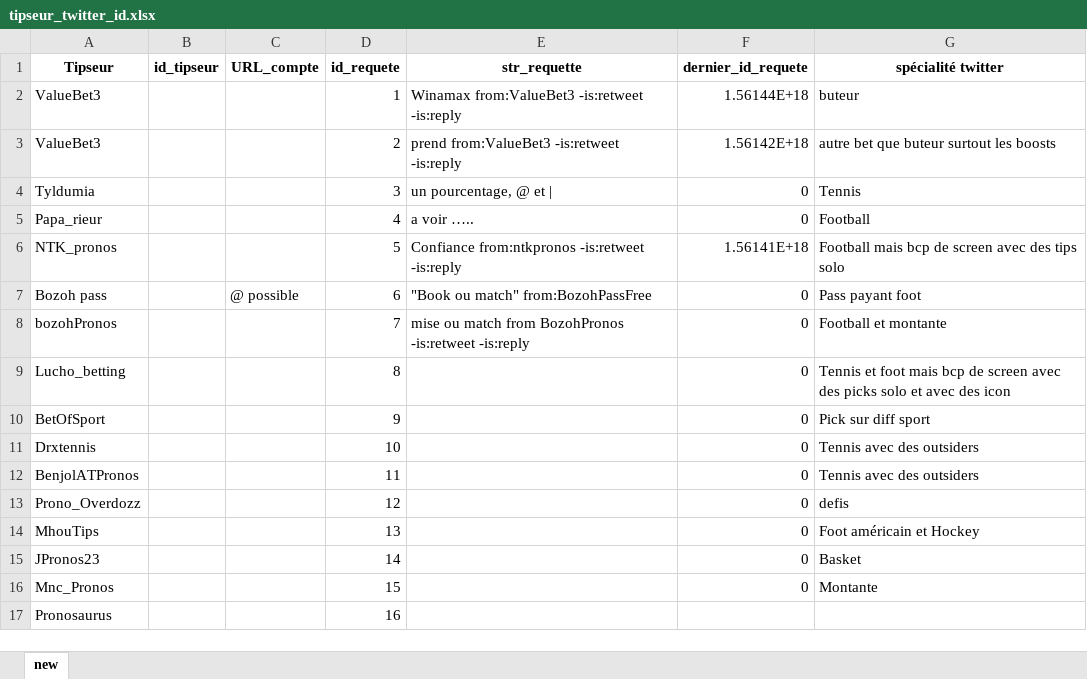
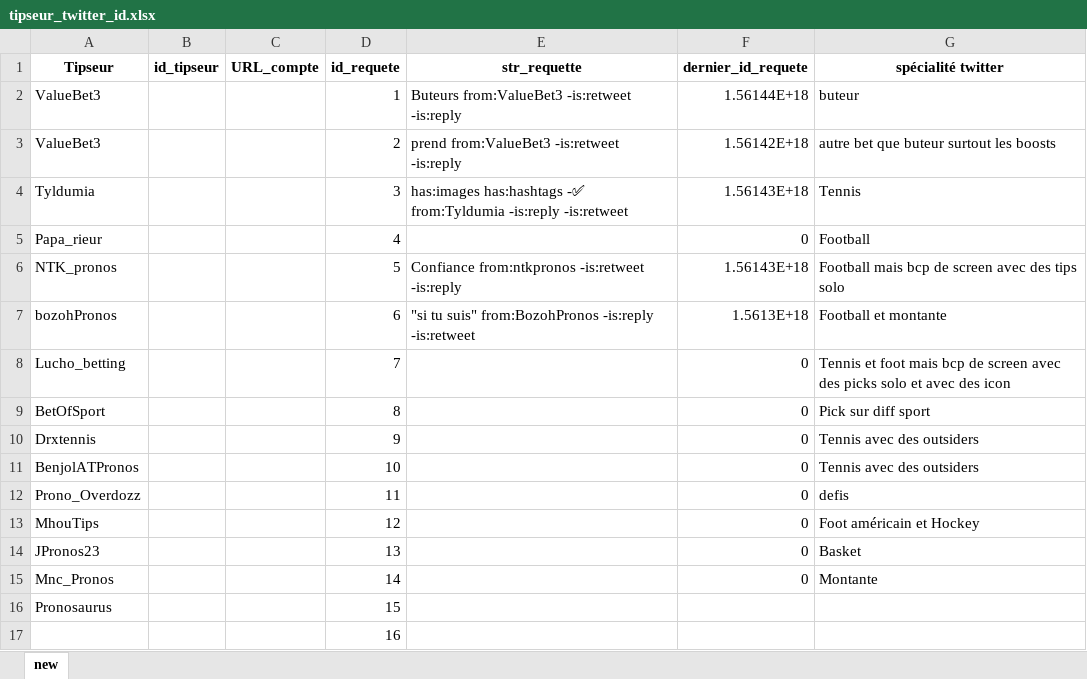
Before and after one commit to taraleos45/Tipseur_tweets_colect, an Excel workbook: tipseur_twitter_id.xlsx, sheet new, drawn as a sheet; values as stored, in another font and other column widths than the file's, no borders; removed rows and columns are numbered as before the commit, all else as after; the diff names each change by its address in the sheet, - before the commit and + after, or states it on an @@ line.

Commit message:
first import and excel

```diff
--- a/tipseur_twitter_id.xlsx (sheet new)
+++ b/tipseur_twitter_id.xlsx (sheet new)
-E2 (str_requette): Winamax from:ValueBet3 -is:retweet -is:reply
+E2 (str_requette): Buteurs from:ValueBet3 -is:retweet -is:reply
-E4 (str_requette): un pourcentage, @ et |
+E4 (str_requette): has:images has:hashtags -✅ from:Tyldumia -is:reply -is:retweet
-F4 (dernier_id_requete): 0
+F4 (dernier_id_requete): 1.56143E+18
-E5 (str_requette): a voir …..
+E5 (str_requette): (empty)
-F6 (dernier_id_requete): 1.56141E+18
+F6 (dernier_id_requete): 1.56143E+18
-row 7: Bozoh pass |  | @ possible | 6 | "Book ou match" from:BozohPassFree | 0 | Pass payant foot
-D7 (id_requete): 7
+D7 (id_requete): 6
-E7 (str_requette): mise ou match from BozohPronos -is:retweet -is:reply
+E7 (str_requette): "si tu suis" from:BozohPronos -is:reply -is:retweet
-F7 (dernier_id_requete): 0
+F7 (dernier_id_requete): 1.5613E+18
-D8 (id_requete): 8
+D8 (id_requete): 7
-D9 (id_requete): 9
+D9 (id_requete): 8
-D10 (id_requete): 10
+D10 (id_requete): 9
-D11 (id_requete): 11
+D11 (id_requete): 10
-D12 (id_requete): 12
+D12 (id_requete): 11
-D13 (id_requete): 13
+D13 (id_requete): 12
-D14 (id_requete): 14
+D14 (id_requete): 13
-D15 (id_requete): 15
+D15 (id_requete): 14
-D16 (id_requete): 16
+D16 (id_requete): 15
+row 17:  |  |  | 16
```
Also changed, not shown: 8 other files.
